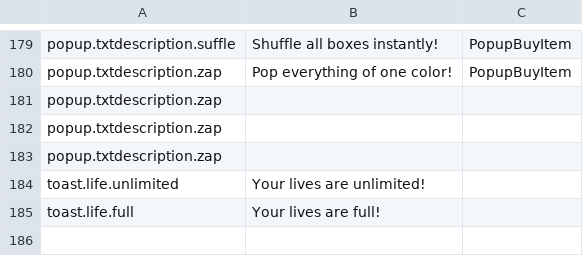
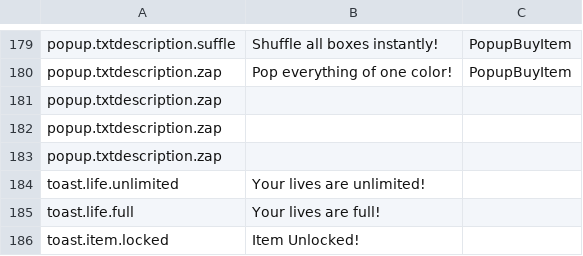
Before and after one commit to jisupark-tech/BalloonFlow, a CSV file: BalloonFlow/Assets/Resources/TextData/TextData.csv, drawn as a sheet; only a part is shown, gaps mark what is left out.

```diff
--- a/BalloonFlow/Assets/Resources/TextData/TextData.csv
+++ b/BalloonFlow/Assets/Resources/TextData/TextData.csv
@@ -193 +193,2 @@ toast.life.unlimited,Your lives are unlimited!,
 toast.life.full,Your lives are full!,
+toast.item.locked,Item Unlocked!,
```
Also changed, not shown: 6 other files.
